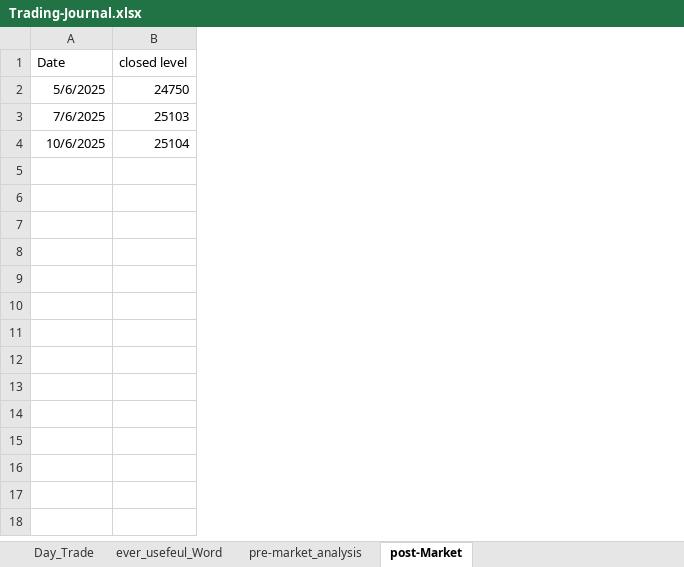
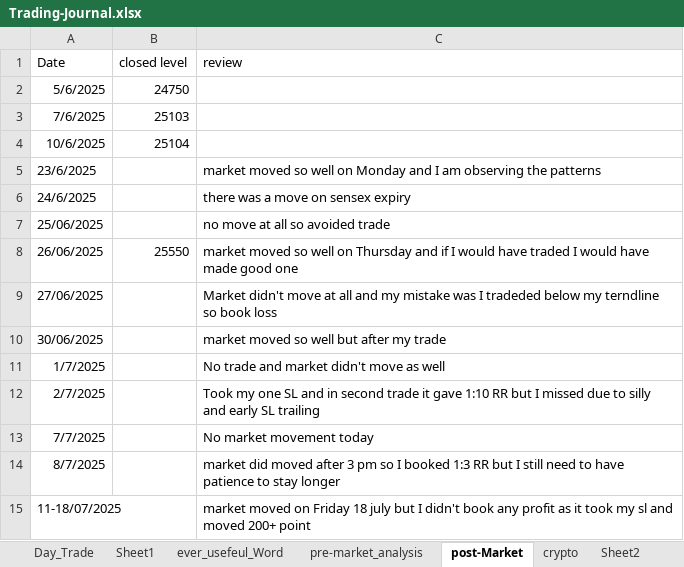
Before and after one commit to bikennepal/journel, an Excel workbook: Trading-Journal.xlsx, sheet post-Market, drawn as a sheet; values as stored, in another font and other column widths than the file's, no borders; the diff names each change by its address in the sheet, - before the commit and + after, or states it on an @@ line.

```diff
--- a/Trading-Journal.xlsx (sheet post-Market)
+++ b/Trading-Journal.xlsx (sheet post-Market)
+sheet tab: Sheet1
+sheet tab: crypto
+sheet tab: Sheet2
+column C (review), empty
+row 5: 23/6/2025 |  | market moved so well on Monday and I am observing the patterns
+row 6: 24/6/2025 |  | there was a move on sensex expiry
+row 7: 25/06/2025 |  | no move at all so avoided trade
+row 8: 26/06/2025 | 25550 | market moved so well on Thursday and if I would have traded I would have made good one
+row 9: 27/06/2025 |  | Market didn't move at all and my mistake was I tradeded below my terndline so book loss
+row 10: 30/06/2025 |  | market moved so well but after my trade
+row 11: 1/7/2025 |  | No trade and market didn't move as well
+row 12: 2/7/2025 |  | Took my one SL and in second trade it gave 1:10 RR but I missed due to silly and early SL trailing
+row 13: 7/7/2025 |  | No market movement today
+row 14: 8/7/2025 |  | market did moved after 3 pm so I booked 1:3 RR but I still need to have patience to stay longer
+row 15: 11-18/07/2025 |  | market moved on Friday 18 july but I didn't book any profit as it took my sl and moved 200+ point
```
Also changed, not shown: sheet Day_Trade, sheet pre-market_analysis, sheet ever_usefeul_Word, charts or pictures.
